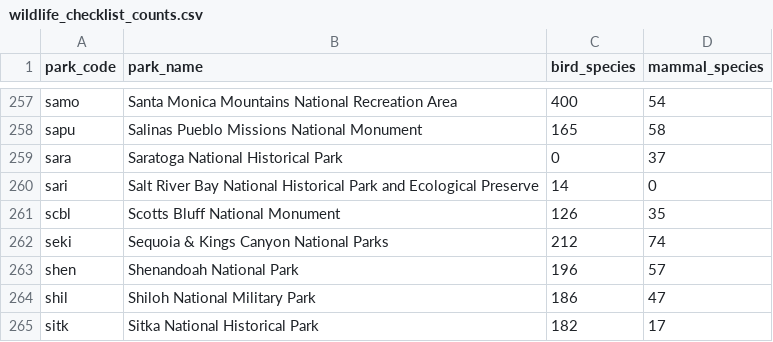
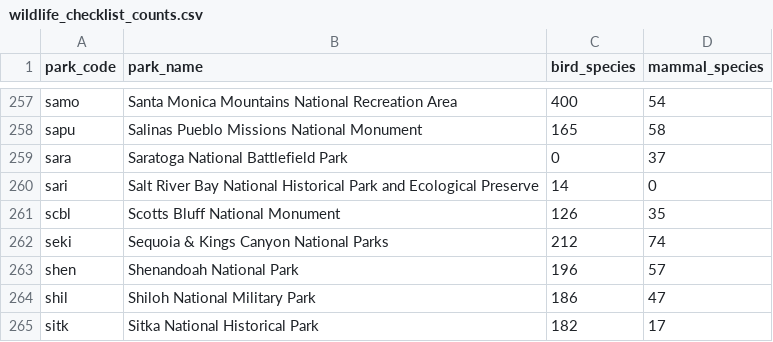
Before and after one commit to kirkwood-justin/park-atlas-data, a CSV file: wildlife_checklist_counts.csv, drawn as a sheet; only a part is shown, gaps mark what is left out.

```diff
--- a/wildlife_checklist_counts.csv
+++ b/wildlife_checklist_counts.csv
@@ -258,3 +258,3 @@ samo,Santa Monica Mountains National Recreation Area,400,54
 sapu,Salinas Pueblo Missions National Monument,165,58
-sara,Saratoga National Historical Park,0,37
+sara,Saratoga National Battlefield Park,0,37
 sari,Salt River Bay National Historical Park and Ecological Preserve,14,0
```
Also changed, not shown: parks.csv, 2 other files.
